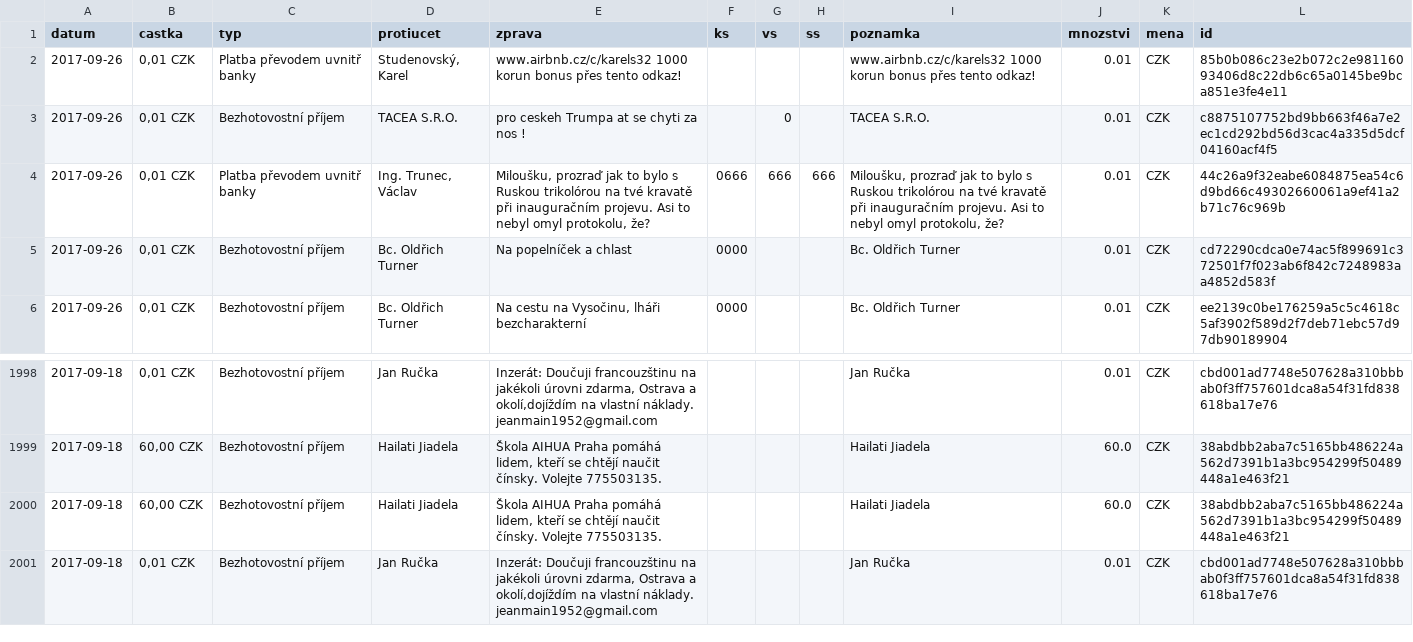
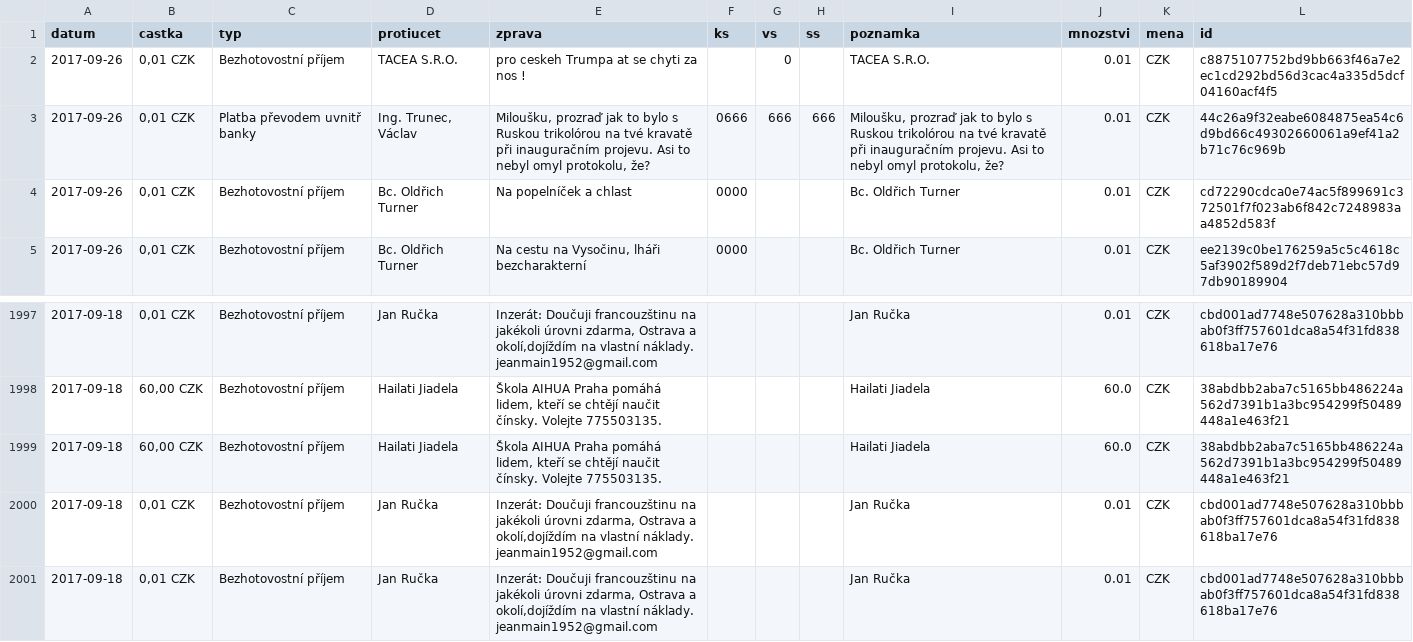
Before and after one commit to korczis/zeman-ucet, a CSV file: data/data.csv, drawn as a sheet; only a part is shown, gaps mark what is left out.

```diff
--- a/data/data.csv
+++ b/data/data.csv
@@ -1,3 +1,2 @@
 datum,castka,typ,protiucet,zprava,ks,vs,ss,poznamka,mnozstvi,mena,id
-2017-09-26,"0,01 CZK",Platba převodem uvnitř banky,"Studenovský, Karel",www.airbnb.cz/c/karels32  1000 korun bonus přes tento odkaz!,"","","",www.airbnb.cz/c/karels32  1000 korun bonus přes tento odkaz!,0.01,CZK,85b0b086c23e2b072c2e98116093406d8c22db6c65a0145be9bca851e3fe4e11
 2017-09-26,"0,01 CZK",Bezhotovostní příjem,TACEA S.R.O.,pro  ceskeh Trumpa  at se chyti za nos !,"",0,"",TACEA S.R.O.,0.01,CZK,c8875107752bd9bb663f46a7e2ec1cd292bd56d3cac4a335d5dcf04160acf4f5
@@ -2000,2 +1999,3 @@ datum,castka,typ,protiucet,zprava,ks,vs,ss,poznamka,mnozstvi,mena,id
 2017-09-18,"60,00 CZK",Bezhotovostní příjem,Hailati Jiadela,"Škola AIHUA Praha pomáhá lidem, kteří se chtějí naučit čínsky. Volejte 775503135.","","","",Hailati Jiadela,60.0,CZK,38abdbb2aba7c5165bb486224a562d7391b1a3bc954299f50489448a1e463f21
+2017-09-18,"0,01 CZK",Bezhotovostní příjem,Jan Ručka,"Inzerát: Doučuji francouzštinu na jakékoli úrovni zdarma, Ostrava a okolí,dojíždím na vlastní náklady. jeanmain1952@gmail.com","","","",Jan Ručka,0.01,CZK,cbd001ad7748e507628a310bbbab0f3ff757601dca8a54f31fd838618ba17e76
 2017-09-18,"0,01 CZK",Bezhotovostní příjem,Jan Ručka,"Inzerát: Doučuji francouzštinu na jakékoli úrovni zdarma, Ostrava a okolí,dojíždím na vlastní náklady. jeanmain1952@gmail.com","","","",Jan Ručka,0.01,CZK,cbd001ad7748e507628a310bbbab0f3ff757601dca8a54f31fd838618ba17e76
```
Also changed, not shown: 1 other file.
